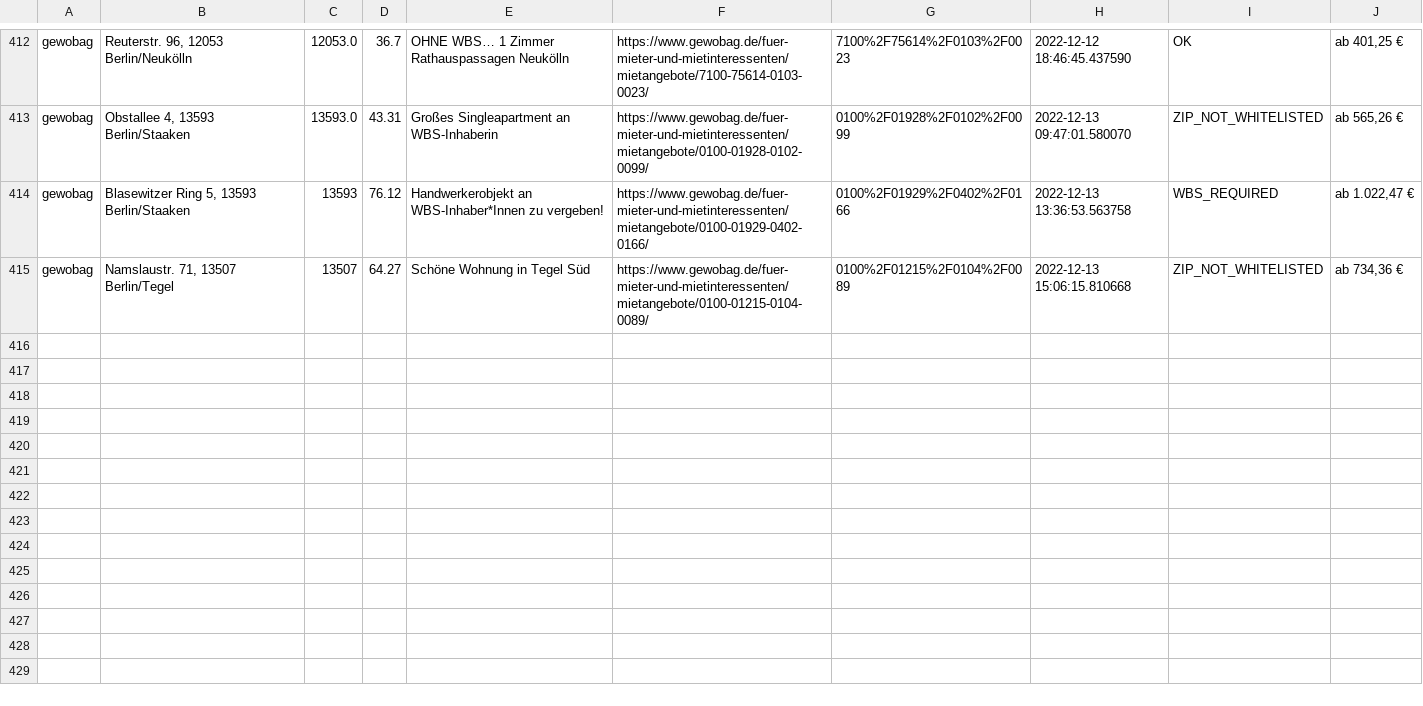
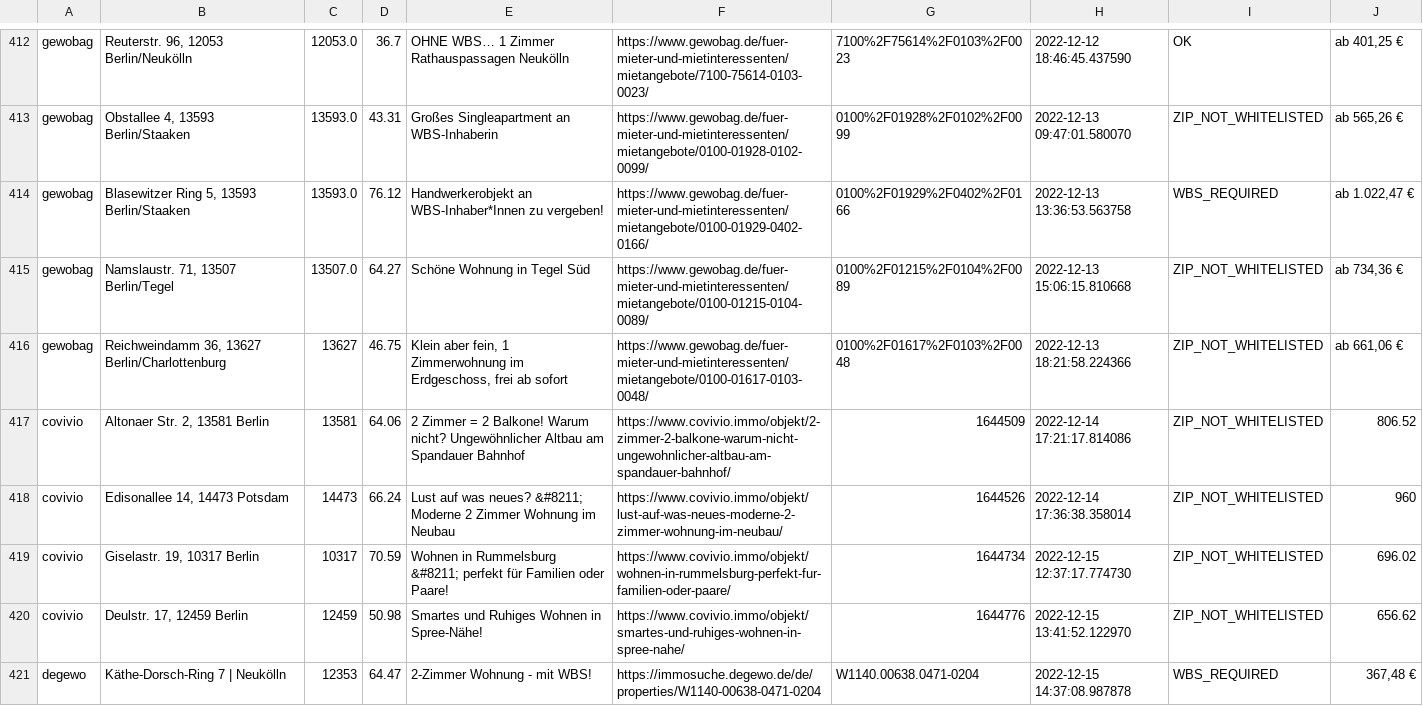
Before and after one commit to mahathu/flathunter, a CSV file: data/seen_ads.csv, drawn as a sheet; only a part is shown, gaps mark what is left out; the diff covers the shown part only.

```diff
--- a/data/seen_ads.csv
+++ b/data/seen_ads.csv
@@ -413,3 +413,9 @@ gewobag,"Reuterstr. 96, 12053 Berlin/Neukölln",12053.0,36.7,OHNE WBS… 1 Zimme
 gewobag,"Obstallee 4, 13593 Berlin/Staaken",13593.0,43.31,Großes Singleapartment an WBS-Inhaberin,https://www.gewobag.de/fuer-mieter-und-mietinteressenten/mietangebote/0100-01928-0102-0099/,0100%2F01928%2F0102%2F0099,2022-12-13 09:47:01.580070,ZIP_NOT_WHITELISTED,"ab 565,26 €"
-gewobag,"Blasewitzer Ring 5, 13593 Berlin/Staaken",13593,76.12,Handwerkerobjekt an WBS-Inhaber*Innen zu vergeben!,https://www.gewobag.de/fuer-mieter-und-mietinteressenten/mietangebote/0100-01929-0402-0166/,0100%2F01929%2F0402%2F0166,2022-12-13 13:36:53.563758,WBS_REQUIRED,"ab 1.022,47 €"
-gewobag,"Namslaustr. 71, 13507 Berlin/Tegel",13507,64.27,Schöne Wohnung in Tegel Süd,https://www.gewobag.de/fuer-mieter-und-mietinteressenten/mietangebote/0100-01215-0104-0089/,0100%2F01215%2F0104%2F0089,2022-12-13 15:06:15.810668,ZIP_NOT_WHITELISTED,"ab 734,36 €"
+gewobag,"Blasewitzer Ring 5, 13593 Berlin/Staaken",13593.0,76.12,Handwerkerobjekt an WBS-Inhaber*Innen zu vergeben!,https://www.gewobag.de/fuer-mieter-und-mietinteressenten/mietangebote/0100-01929-0402-0166/,0100%2F01929%2F0402%2F0166,2022-12-13 13:36:53.563758,WBS_REQUIRED,"ab 1.022,47 €"
+gewobag,"Namslaustr. 71, 13507 Berlin/Tegel",13507.0,64.27,Schöne Wohnung in Tegel Süd,https://www.gewobag.de/fuer-mieter-und-mietinteressenten/mietangebote/0100-01215-0104-0089/,0100%2F01215%2F0104%2F0089,2022-12-13 15:06:15.810668,ZIP_NOT_WHITELISTED,"ab 734,36 €"
+gewobag,"Reichweindamm 36, 13627 Berlin/Charlottenburg",13627,46.75,"Klein aber fein, 1 Zimmerwohnung im Erdgeschoss, frei ab sofort",https://www.gewobag.de/fuer-mieter-und-mietinteressenten/mietangebote/0100-01617-0103-0048/,0100%2F01617%2F0103%2F0048,2022-12-13 18:21:58.224366,ZIP_NOT_WHITELISTED,"ab 661,06 €"
+covivio,"Altonaer Str. 2, 13581 Berlin",13581,64.06,2 Zimmer = 2 Balkone! Warum nicht? Ungewöhnlicher Altbau am Spandauer Bahnhof,https://www.covivio.immo/objekt/2-zimmer-2-balkone-warum-nicht-ungewohnlicher-altbau-am-spandauer-bahnhof/,1644509,2022-12-14 17:21:17.814086,ZIP_NOT_WHITELISTED,806.52
+covivio,"Edisonallee 14, 14473 Potsdam",14473,66.24,Lust auf was neues? &#8211; Moderne 2 Zimmer Wohnung im Neubau,https://www.covivio.immo/objekt/lust-auf-was-neues-moderne-2-zimmer-wohnung-im-neubau/,1644526,2022-12-14 17:36:38.358014,ZIP_NOT_WHITELISTED,960
+covivio,"Giselastr. 19, 10317 Berlin",10317,70.59,Wohnen in Rummelsburg &#8211; perfekt für Familien oder Paare!,https://www.covivio.immo/objekt/wohnen-in-rummelsburg-perfekt-fur-familien-oder-paare/,1644734,2022-12-15 12:37:17.774730,ZIP_NOT_WHITELISTED,696.02
+covivio,"Deulstr. 17, 12459 Berlin",12459,50.98,Smartes und Ruhiges Wohnen in Spree-Nähe!,https://www.covivio.immo/objekt/smartes-und-ruhiges-wohnen-in-spree-nahe/,1644776,2022-12-15 13:41:52.122970,ZIP_NOT_WHITELISTED,656.62
+degewo,Käthe-Dorsch-Ring 7 | Neukölln,12353,64.47,2-Zimmer Wohnung - mit WBS!,https://immosuche.degewo.de/de/properties/W1140-00638-0471-0204,W1140.00638.0471-0204,2022-12-15 14:37:08.987878,WBS_REQUIRED,"367,48 €"
```
Also changed, not shown: 7 added rows elsewhere in this file, 1 other file.
